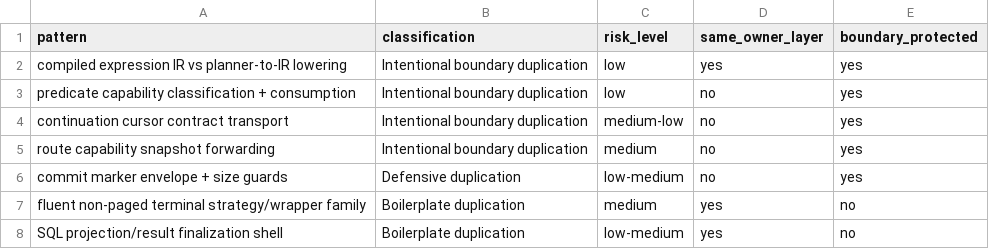
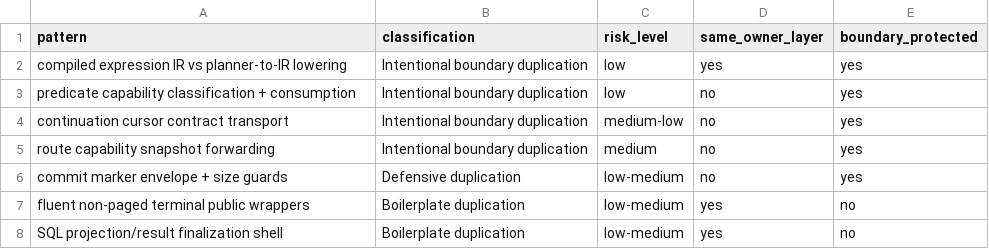
Before and after one commit to dragginzgame/icydb, a TSV file: docs/audits/reports/2026-04/2026-04-30/artifacts/dry-consolidation/dry-consolidation-pattern-counts.tsv, drawn as a sheet.

```diff
--- a/docs/audits/reports/2026-04/2026-04-30/artifacts/dry-consolidation/dry-consolidation-pattern-counts.tsv
+++ b/docs/audits/reports/2026-04/2026-04-30/artifacts/dry-consolidation/dry-consolidation-pattern-counts.tsv
@@ -6,3 +6,3 @@ route capability snapshot forwarding	Intentional boundary duplication	medium	no
 commit marker envelope + size guards	Defensive duplication	low-medium	no	yes
-fluent non-paged terminal strategy/wrapper family	Boilerplate duplication	medium	yes	no
+fluent non-paged terminal public wrappers	Boilerplate duplication	low-medium	yes	no
 SQL projection/result finalization shell	Boilerplate duplication	low-medium	yes	no
```
Also changed, not shown: docs/audits/reports/2026-04/2026-04-30/artifacts/dry-consolidation/dry-consolidation-module-pressure.tsv, 41 other files.
